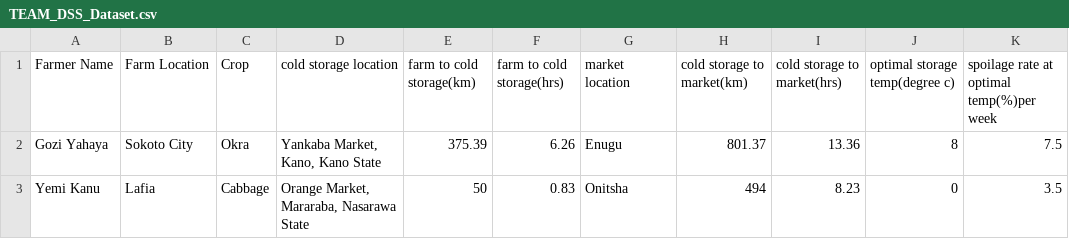
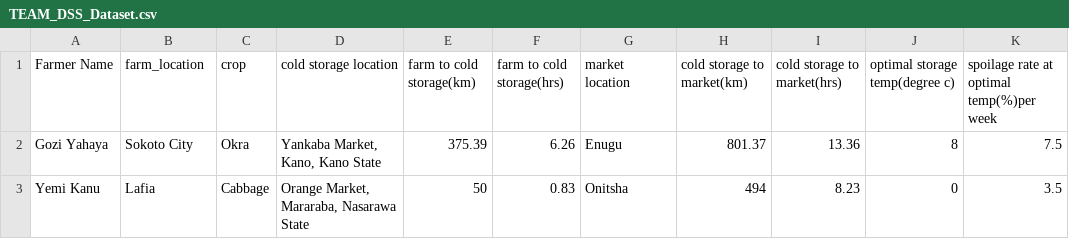
Before and after one commit to Mrtobiss/AgriSmart-DSS.py, a CSV file: TEAM_DSS_Dataset.csv, drawn as a sheet; only a part is shown; the diff names each change by its address in the sheet, - before the commit and + after, or states it on an @@ line.

Commit message:
Update TEAM_DSS_Dataset.csv

```diff
--- a/TEAM_DSS_Dataset.csv
+++ b/TEAM_DSS_Dataset.csv
-B1: Farm Location
+B1: farm_location
-C1: Crop
+C1: crop
```
